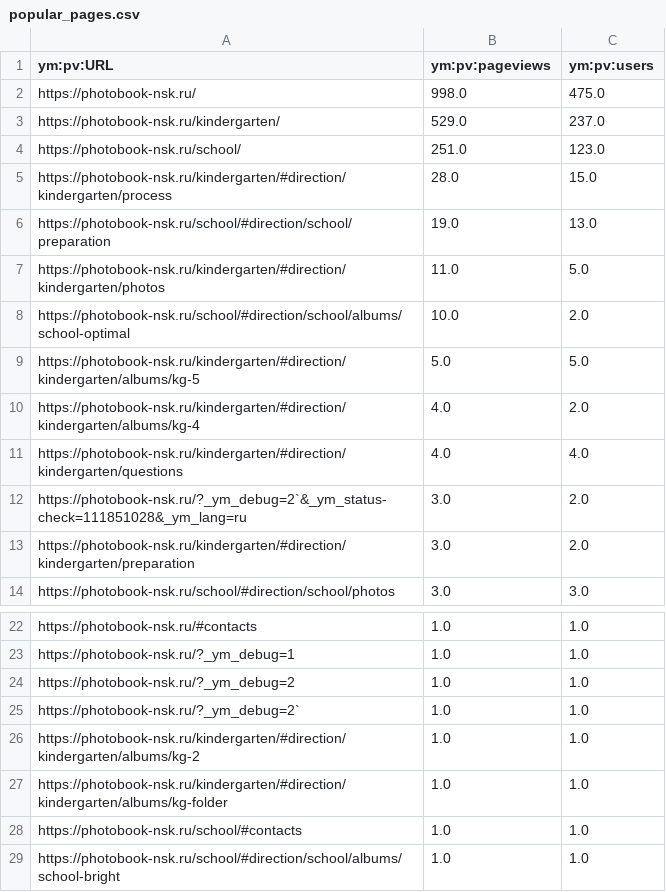
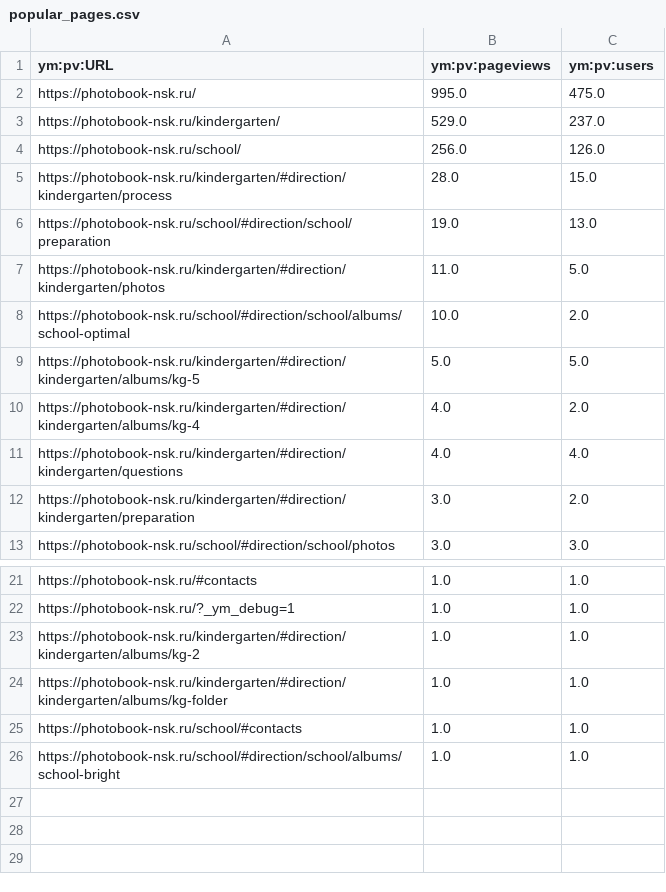
Before and after one commit to maker-soft/Foto, a CSV file: analytics/yandex-metrica/popular_pages.csv, drawn as a sheet; only a part is shown, gaps mark what is left out.

```diff
--- a/analytics/yandex-metrica/popular_pages.csv
+++ b/analytics/yandex-metrica/popular_pages.csv
@@ -1,5 +1,5 @@
 ym:pv:URL,ym:pv:pageviews,ym:pv:users
-https://photobook-nsk.ru/,998.0,475.0
+https://photobook-nsk.ru/,995.0,475.0
 https://photobook-nsk.ru/kindergarten/,529.0,237.0
-https://photobook-nsk.ru/school/,251.0,123.0
+https://photobook-nsk.ru/school/,256.0,126.0
 https://photobook-nsk.ru/kindergarten/#direction/kindergarten/process,28.0,15.0
@@ -11,3 +11,2 @@ https://photobook-nsk.ru/kindergarten/#direction/kindergarten/albums/kg-4,4.0,2.
 https://photobook-nsk.ru/kindergarten/#direction/kindergarten/questions,4.0,4.0
-https://photobook-nsk.ru/?_ym_debug=2`&_ym_status-check=111851028&_ym_lang=ru,3.0,2.0
 https://photobook-nsk.ru/kindergarten/#direction/kindergarten/preparation,3.0,2.0
@@ -23,4 +22,2 @@ https://photobook-nsk.ru/#contacts,1.0,1.0
 https://photobook-nsk.ru/?_ym_debug=1,1.0,1.0
-https://photobook-nsk.ru/?_ym_debug=2,1.0,1.0
-https://photobook-nsk.ru/?_ym_debug=2`,1.0,1.0
 https://photobook-nsk.ru/kindergarten/#direction/kindergarten/albums/kg-2,1.0,1.0
```
Also changed, not shown: analytics/yandex-metrica/browsers.csv, analytics/yandex-metrica/conversions.csv, 17 other files.
